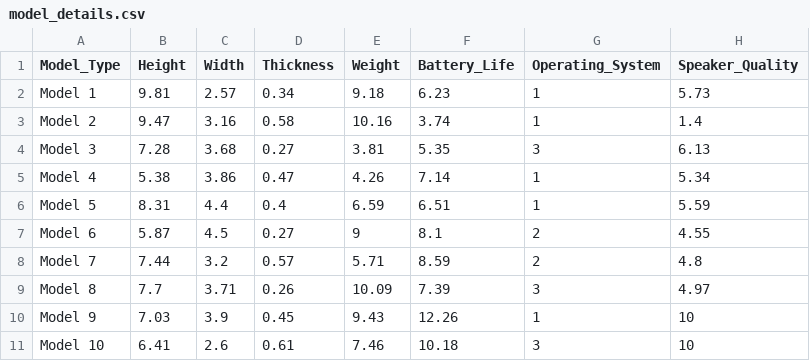
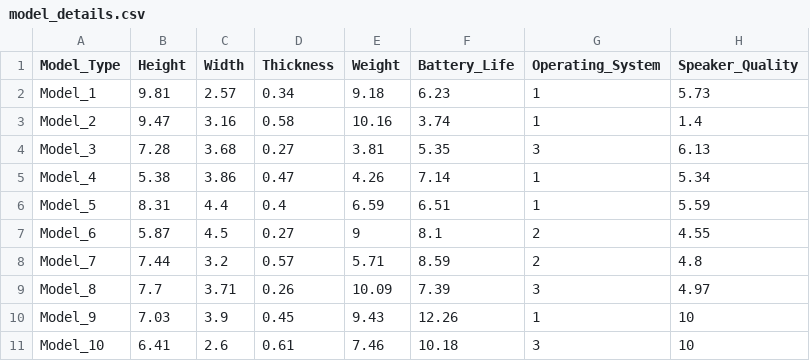
Before and after one commit to mitchb63/ANLT540, a CSV file: data/model_details.csv, drawn as a sheet; only a part is shown; the diff names each change by its address in the sheet, - before the commit and + after, or states it on an @@ line.

Commit message:
Edited labels

```diff
--- a/data/model_details.csv
+++ b/data/model_details.csv
-A2 (Model_Type): Model 1
+A2 (Model_Type): Model_1
-A3 (Model_Type): Model 2
+A3 (Model_Type): Model_2
-A4 (Model_Type): Model 3
+A4 (Model_Type): Model_3
-A5 (Model_Type): Model 4
+A5 (Model_Type): Model_4
-A6 (Model_Type): Model 5
+A6 (Model_Type): Model_5
-A7 (Model_Type): Model 6
+A7 (Model_Type): Model_6
-A8 (Model_Type): Model 7
+A8 (Model_Type): Model_7
-A9 (Model_Type): Model 8
+A9 (Model_Type): Model_8
-A10 (Model_Type): Model 9
+A10 (Model_Type): Model_9
-A11 (Model_Type): Model 10
+A11 (Model_Type): Model_10
```
